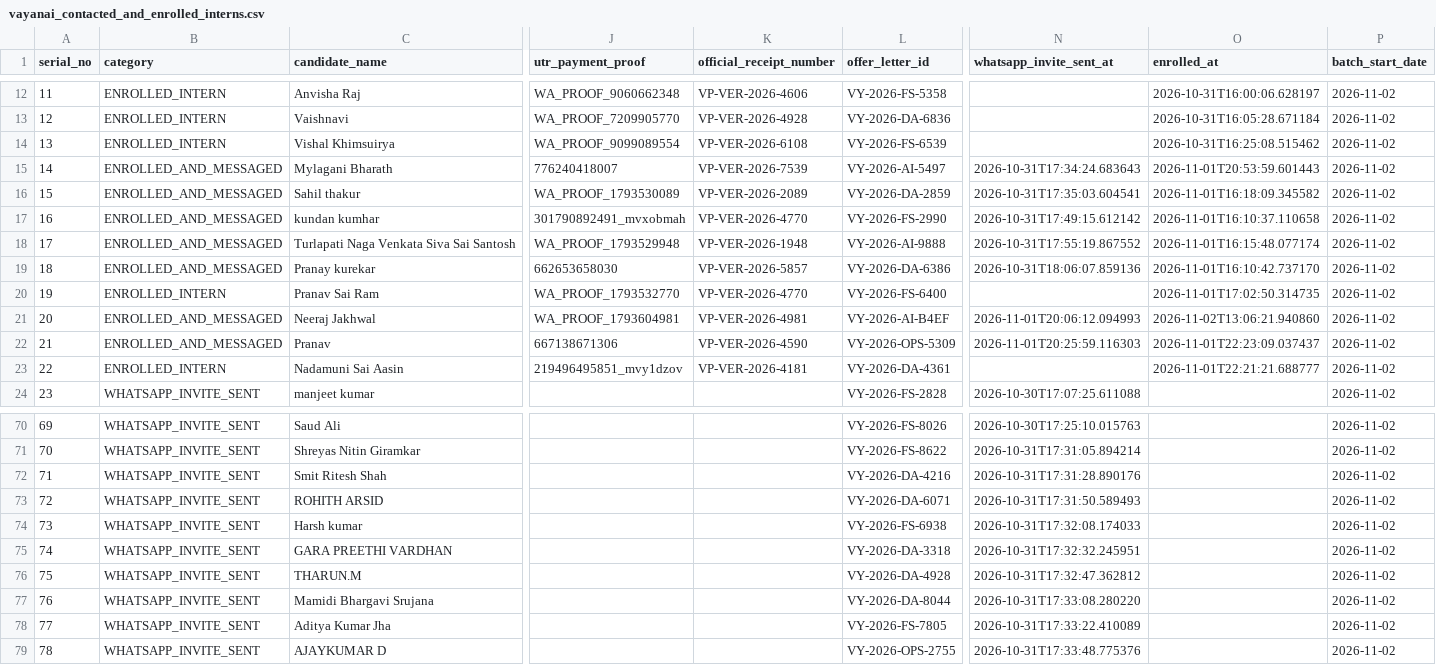
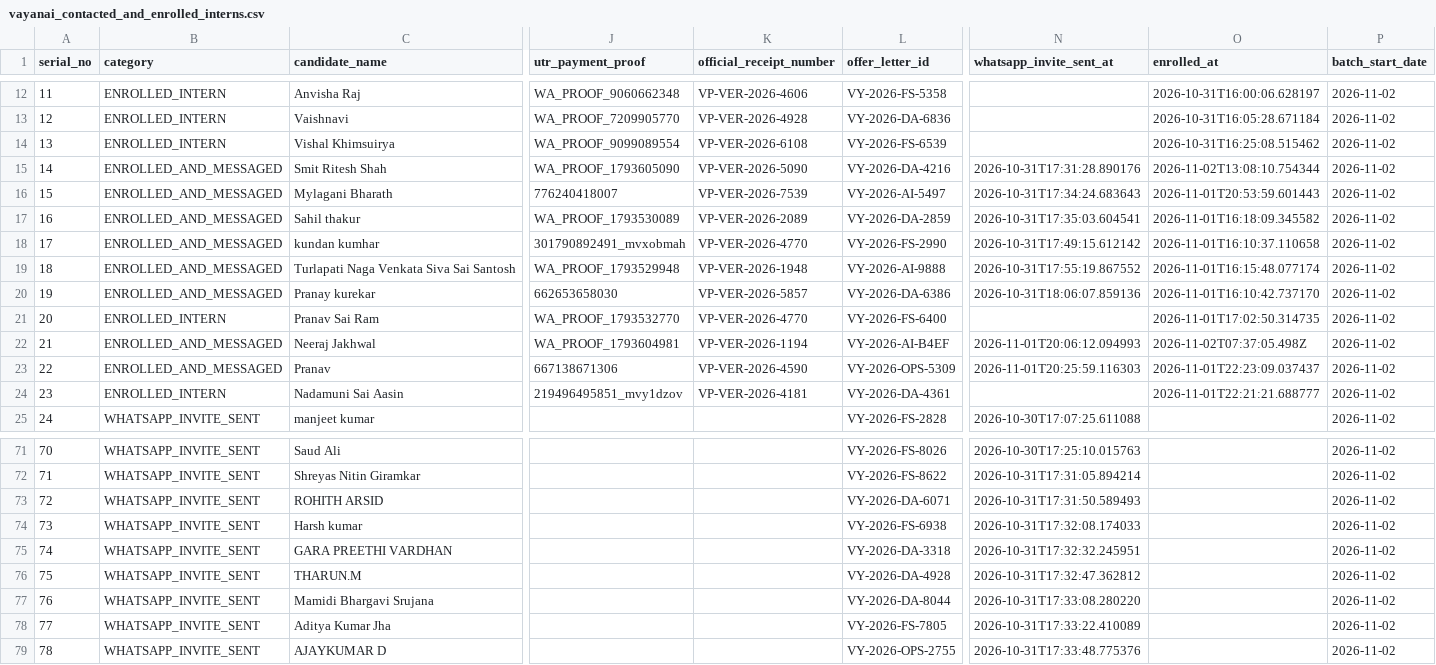
Before and after one commit to ainabhinavsharma/vayanai, a CSV file: data/vayanai_contacted_and_enrolled_interns.csv, drawn as a sheet; only a part is shown, gaps mark what is left out; removed rows and columns are numbered as before the commit, all else as after; rows hold the shown columns only; the diff names each change by its address in the sheet, - before the commit and + after, or states it on an @@ line.

```diff
--- a/data/vayanai_contacted_and_enrolled_interns.csv
+++ b/data/vayanai_contacted_and_enrolled_interns.csv
+row 15: 14 | ENROLLED_AND_MESSAGED | Smit Ritesh Shah | WA_PROOF_1793605090 | VP-VER-2026-5090 | VY-2026-DA-4216 | 2026-10-31T17:31:28.890176 | 2026-11-02T13:08:10.754344 | 2026-11-02
@@ column A (serial_no) renumbered between rows 16 and 72 @@
-K22 (official_receipt_number): VP-VER-2026-4981
+K22 (official_receipt_number): VP-VER-2026-1194
-O22 (enrolled_at): 2026-11-02T13:06:21.940860
+O22 (enrolled_at): 2026-11-02T07:37:05.498Z
-row 72: 71 | WHATSAPP_INVITE_SENT | Smit Ritesh Shah |  |  | VY-2026-DA-4216 | 2026-10-31T17:31:28.890176 |  | 2026-11-02
```
Also changed, not shown: data/vayanai_enrolled_interns.csv, scripts/enrolled_candidates_confirmation.csv, 2 other files.
